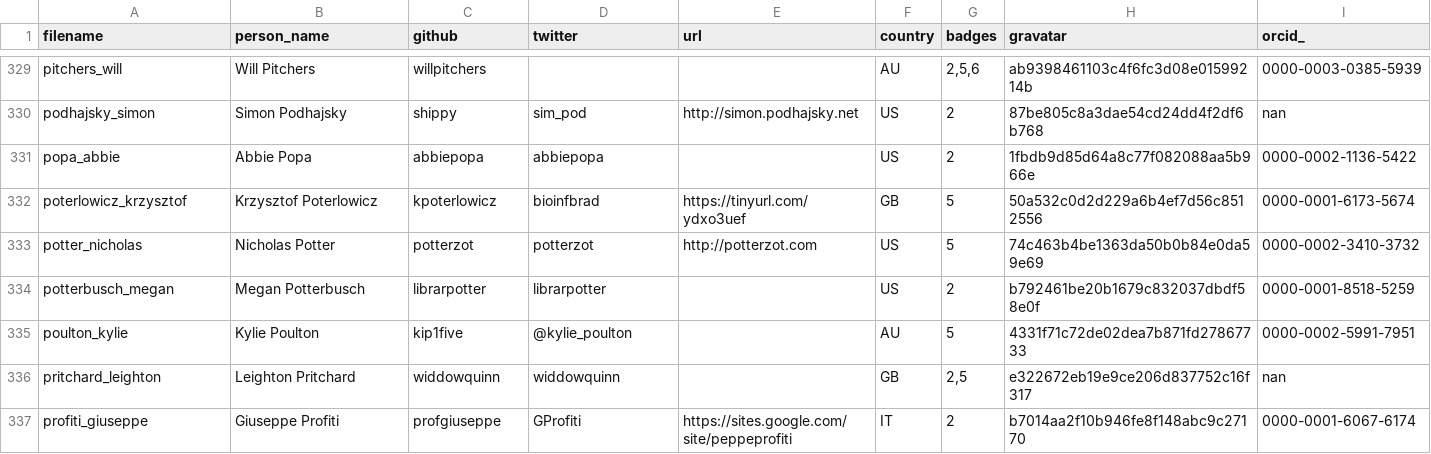
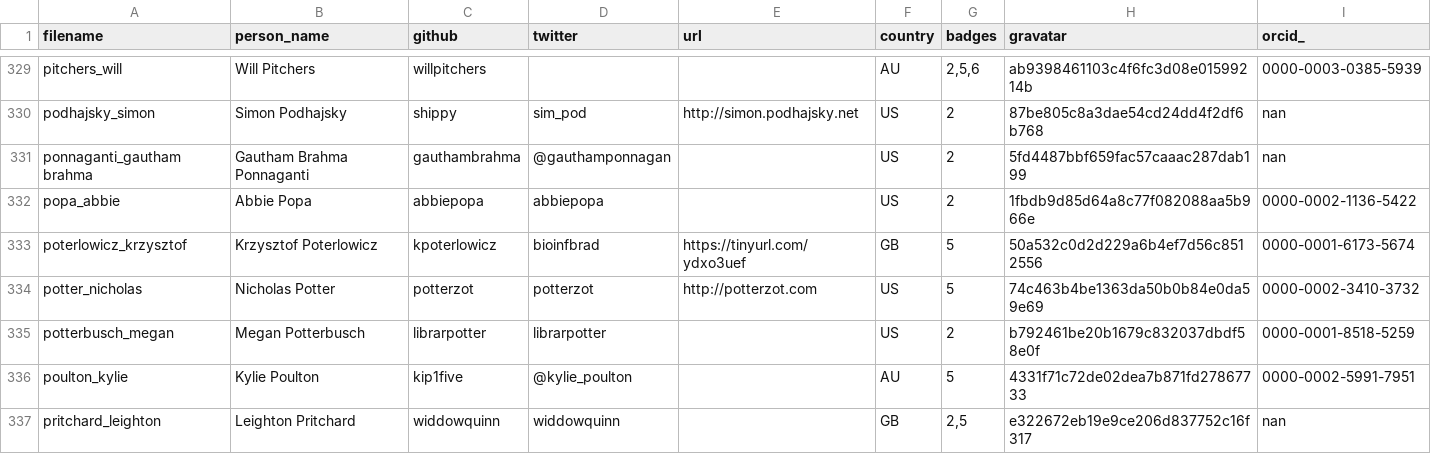
Before and after one commit to hpc-carpentry/hpc-carpentry.github.io, a CSV file: _data/publish_instructors.csv, drawn as a sheet; only a part is shown, gaps mark what is left out; the shorter side is filled out with more unchanged rows; the diff names each change by its address in the sheet, - before the commit and + after, or states it on an @@ line.

Commit message:
Updating instructor records

```diff
--- a/_data/publish_instructors.csv
+++ b/_data/publish_instructors.csv
+row 331: ponnaganti_gautham brahma | Gautham Brahma Ponnaganti | gauthambrahma | @gauthamponnagan |  | US | 2 | 5fd4487bbf659fac57caaac287dab199 | nan
```
